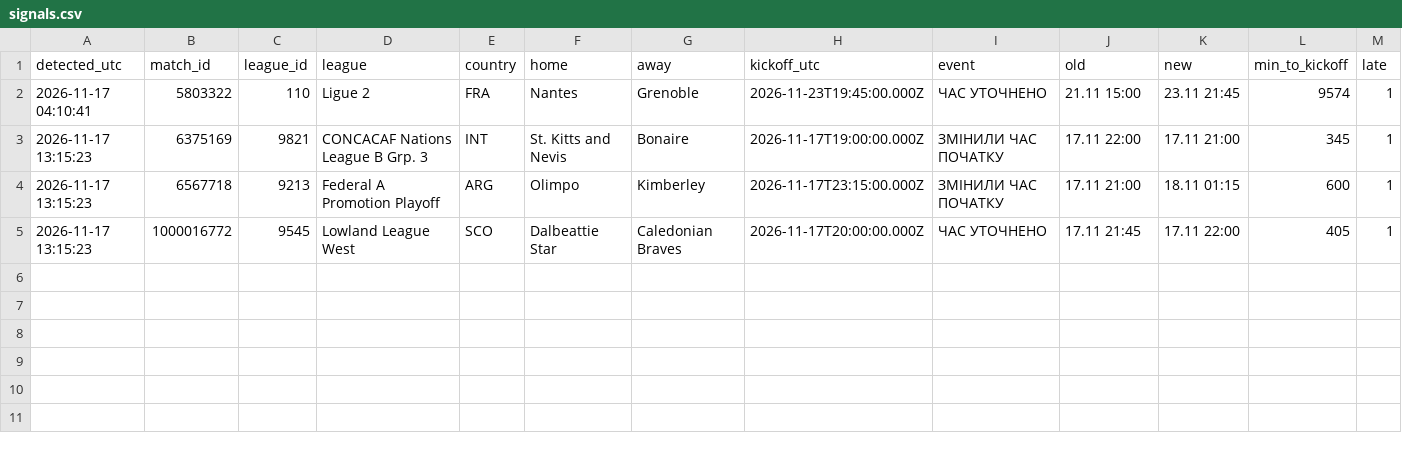
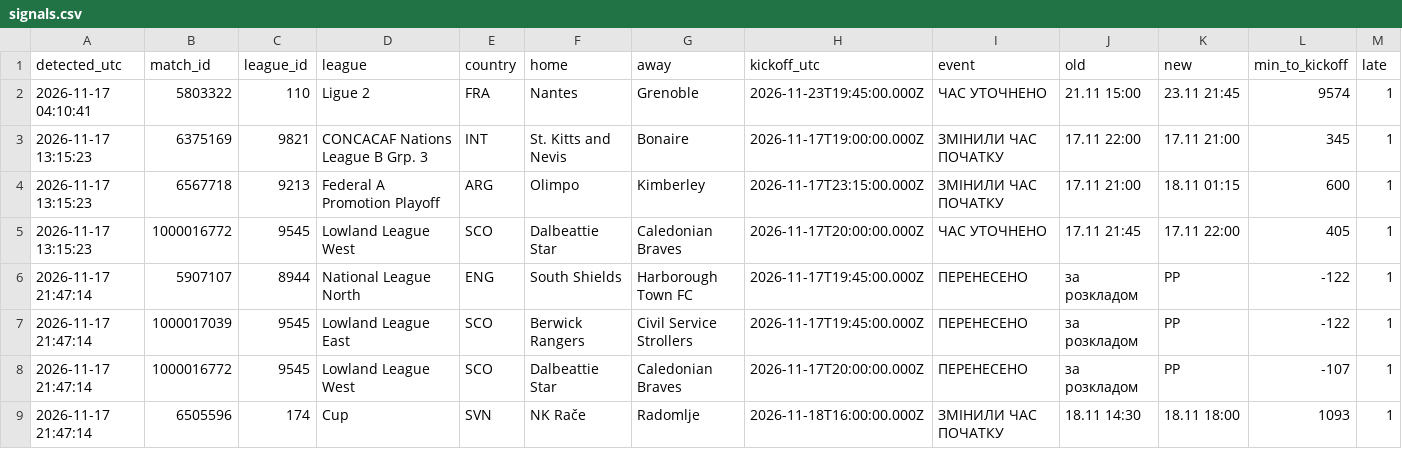
Before and after one commit to kovbaska21/match-alerts, a CSV file: journal/signals.csv, drawn as a sheet; only a part is shown; rows hold the shown columns only; the diff names each change by its address in the sheet, - before the commit and + after, or states it on an @@ line.

```diff
--- a/journal/signals.csv
+++ b/journal/signals.csv
+row 6: 2026-11-17 21:47:14 | 5907107 | 8944 | National League North | ENG | South Shields | Harborough Town FC | 2026-11-17T19:45:00.000Z | ПЕРЕНЕСЕНО | за розкладом | PP | -122 | 1
+row 7: 2026-11-17 21:47:14 | 1000017039 | 9545 | Lowland League East | SCO | Berwick Rangers | Civil Service Strollers | 2026-11-17T19:45:00.000Z | ПЕРЕНЕСЕНО | за розкладом | PP | -122 | 1
+row 8: 2026-11-17 21:47:14 | 1000016772 | 9545 | Lowland League West | SCO | Dalbeattie Star | Caledonian Braves | 2026-11-17T20:00:00.000Z | ПЕРЕНЕСЕНО | за розкладом | PP | -107 | 1
+row 9: 2026-11-17 21:47:14 | 6505596 | 174 | Cup | SVN | NK Rače | Radomlje | 2026-11-18T16:00:00.000Z | ЗМІНИЛИ ЧАС ПОЧАТКУ | 18.11 14:30 | 18.11 18:00 | 1093 | 1
```
